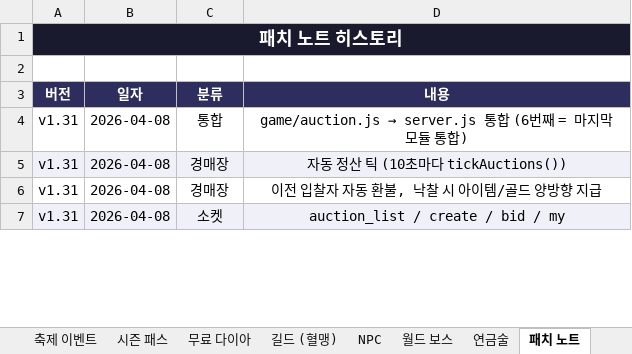
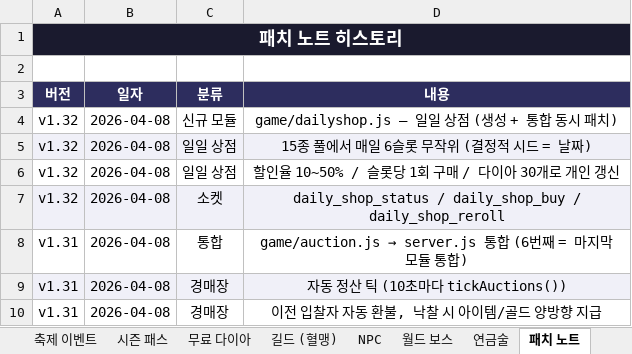
Before and after one commit to goodholic/Baduk-Marble, an Excel workbook: AutoBattle_io_기획서.xlsx, sheet 패치 노트, drawn as a sheet; only a part is shown; the shorter side is filled out with more unchanged rows; values as stored, in another font and other column widths than the file's, no borders; the diff names each change by its address in the sheet, - before the commit and + after, or states it on an @@ line.

```diff
--- a/AutoBattle_io_기획서.xlsx (sheet 패치 노트)
+++ b/AutoBattle_io_기획서.xlsx (sheet 패치 노트)
+row 4: v1.32 | 2026-04-08 | 신규 모듈 | game/dailyshop.js — 일일 상점 (생성 + 통합 동시 패치)
+row 5: v1.32 | 2026-04-08 | 일일 상점 | 15종 풀에서 매일 6슬롯 무작위 (결정적 시드 = 날짜)
+row 6: v1.32 | 2026-04-08 | 일일 상점 | 할인율 10~50% / 슬롯당 1회 구매 / 다이아 30개로 개인 갱신
+row 7: v1.32 | 2026-04-08 | 소켓 | daily_shop_status / daily_shop_buy / daily_shop_reroll
```
Also changed, not shown: other sheet tabs, 3 other files.
